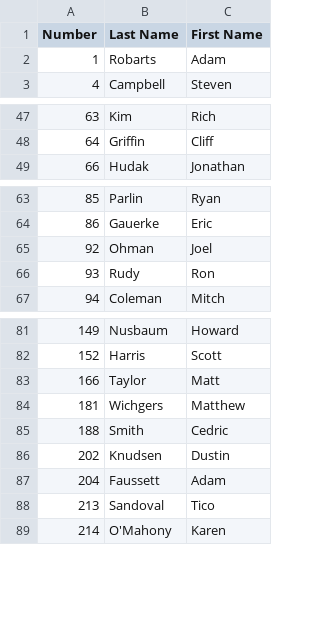
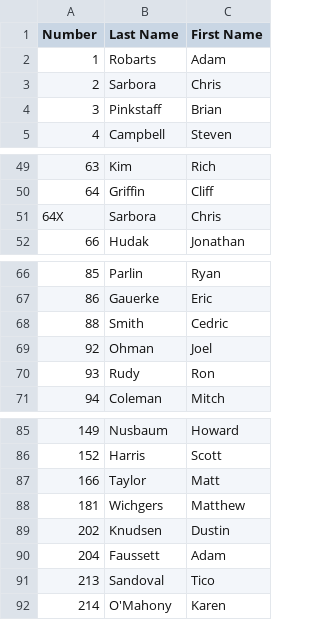
Before and after one commit to wmrra/wmrra-com, a CSV file: csv/race-numbers.csv, drawn as a sheet; only a part is shown, gaps mark what is left out.

Commit message:
Fix #19, use divs and a pretty table for racer numbers (#20)

```diff
--- a/csv/race-numbers.csv
+++ b/csv/race-numbers.csv
@@ -2,2 +2,4 @@ Number,Last Name,First Name
 1,Robarts,Adam
+2,Sarbora,Chris
+3,Pinkstaff,Brian
 4,Campbell,Steven
@@ -48,2 +50,3 @@ Number,Last Name,First Name
 64,Griffin,Cliff
+64X,Sarbora,Chris
 66,Hudak,Jonathan
@@ -64,2 +67,3 @@ Number,Last Name,First Name
 86,Gauerke,Eric
+88,Smith,Cedric
 92,Ohman,Joel
@@ -84,3 +88,2 @@ Number,Last Name,First Name
 181,Wichgers,Matthew
-188,Smith,Cedric
 202,Knudsen,Dustin
```
Also changed, not shown: 6 other files.
